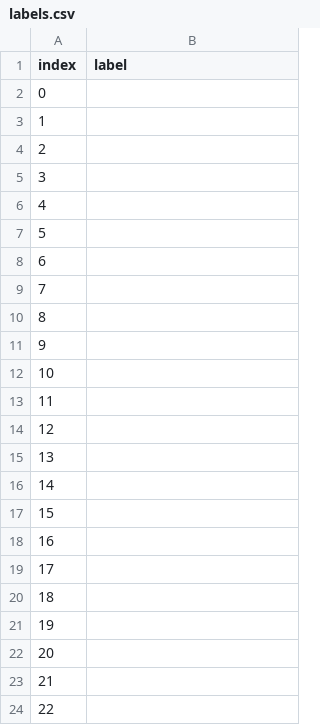
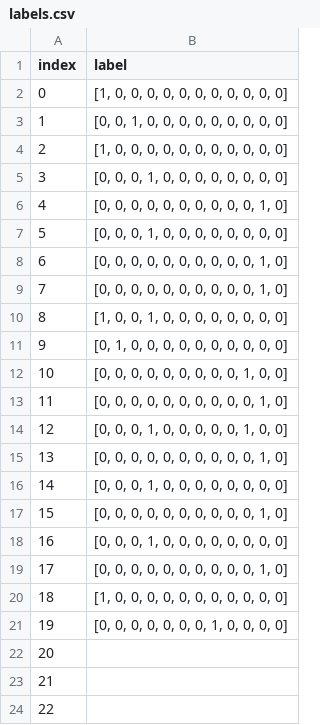
Before and after one commit to NahcoCZ/CAPTCHA-label-comparison, a CSV file: data/labels.csv, drawn as a sheet; only a part is shown.

Commit message:
Labelled 0-19

```diff
--- a/data/labels.csv
+++ b/data/labels.csv
@@ -1,22 +1,22 @@
 index,label
-0,
-1,
-2,
-3,
-4,
-5,
-6,
-7,
-8,
-9,
-10,
-11,
-12,
-13,
-14,
-15,
-16,
-17,
-18,
-19,
+0,"[1, 0, 0, 0, 0, 0, 0, 0, 0, 0, 0, 0]"
+1,"[0, 0, 1, 0, 0, 0, 0, 0, 0, 0, 0, 0]"
+2,"[1, 0, 0, 0, 0, 0, 0, 0, 0, 0, 0, 0]"
+3,"[0, 0, 0, 1, 0, 0, 0, 0, 0, 0, 0, 0]"
+4,"[0, 0, 0, 0, 0, 0, 0, 0, 0, 0, 1, 0]"
+5,"[0, 0, 0, 1, 0, 0, 0, 0, 0, 0, 0, 0]"
+6,"[0, 0, 0, 0, 0, 0, 0, 0, 0, 0, 1, 0]"
+7,"[0, 0, 0, 0, 0, 0, 0, 0, 0, 0, 1, 0]"
+8,"[1, 0, 0, 1, 0, 0, 0, 0, 0, 0, 0, 0]"
+9,"[0, 1, 0, 0, 0, 0, 0, 0, 0, 0, 0, 0]"
+10,"[0, 0, 0, 0, 0, 0, 0, 0, 0, 1, 0, 0]"
+11,"[0, 0, 0, 0, 0, 0, 0, 0, 0, 0, 1, 0]"
+12,"[0, 0, 0, 1, 0, 0, 0, 0, 0, 1, 0, 0]"
+13,"[0, 0, 0, 0, 0, 0, 0, 0, 0, 0, 1, 0]"
+14,"[0, 0, 0, 1, 0, 0, 0, 0, 0, 0, 0, 0]"
+15,"[0, 0, 0, 0, 0, 0, 0, 0, 0, 0, 1, 0]"
+16,"[0, 0, 0, 1, 0, 0, 0, 0, 0, 0, 0, 0]"
+17,"[0, 0, 0, 0, 0, 0, 0, 0, 0, 0, 1, 0]"
+18,"[1, 0, 0, 0, 0, 0, 0, 0, 0, 0, 0, 0]"
+19,"[0, 0, 0, 0, 0, 0, 0, 1, 0, 0, 0, 0]"
 20,
```
